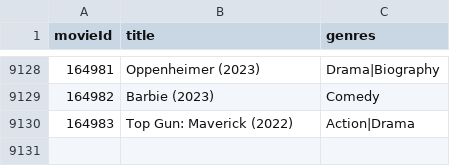
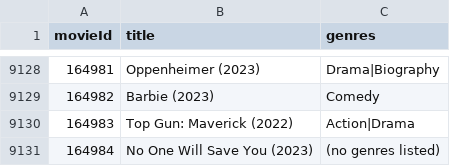
Before and after one commit to jmartinezcode/MovieLibrary, a CSV file: movies.csv, drawn as a sheet; only a part is shown, gaps mark what is left out; the diff names each change by its address in the sheet, - before the commit and + after, or states it on an @@ line.

Commit message:
Added empty genre option

```diff
--- a/movies.csv
+++ b/movies.csv
+row 9131: 164984 | No One Will Save You (2023) | (no genres listed)
```
Also changed, not shown: 1 other file.
